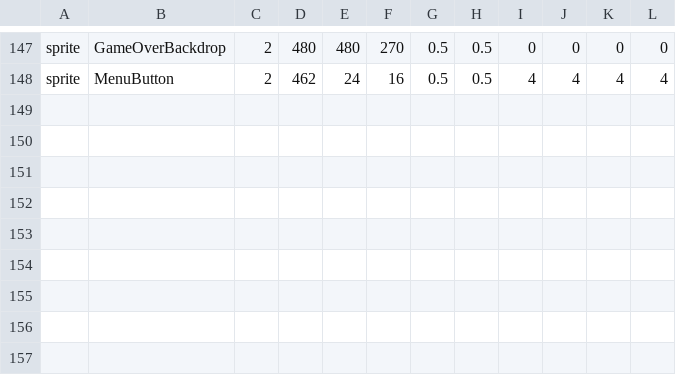
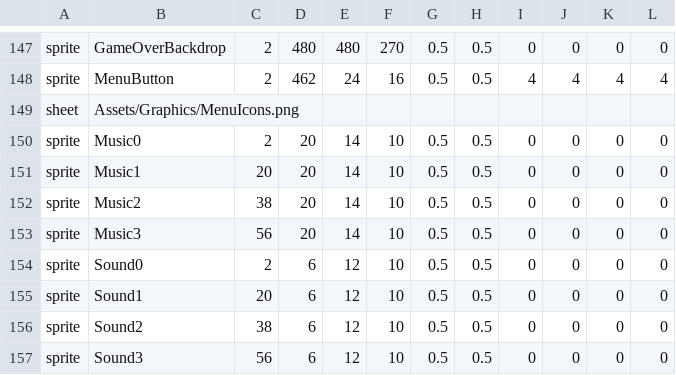
Before and after one commit to lakrsv/dungeon-scrawl, a TSV file: Tools/PixelArt/manifest.tsv, drawn as a sheet; only a part is shown, gaps mark what is left out; the diff names each change by its address in the sheet, - before the commit and + after, or states it on an @@ line.

Commit message:
Add typing feedback, sound and music
Typing:
- Each correct letter blips a step higher than the last, up the dungeon theme's scale, and the prompts it fits hop.
- A finished word chimes. A wrong letter buzzes, and the prompts it broke flash red and shake. Backspace blips softly.

Sound:
- Footsteps, a puff when a creature dies, and menu hover and select clicks.
- A title theme for the splash screen and main menu, a dungeon theme for the levels, and cave ambience, all looping seamlessly.
- Sound.Jukebox carries the music across scene loads: no cut from the splash screen to the menu or between levels, a crossfade into the game, a fade out on game over, and the title theme on a win.
- Music and sound volume buttons on the main menu, kept between sessions. The splash screen now resets only the run's stats and difficulty instead of every saved setting.

The new sounds and music are generated by a small chiptune synthesizer in Python (Tools/Audio), and the volume icons by Tools/PixelArt.

```diff
--- a/Tools/PixelArt/manifest.tsv
+++ b/Tools/PixelArt/manifest.tsv
+row 149: sheet | Assets/Graphics/MenuIcons.png
+row 150: sprite | Music0 | 2 | 20 | 14 | 10 | 0.5 | 0.5 | 0 | 0 | 0 | 0
+row 151: sprite | Music1 | 20 | 20 | 14 | 10 | 0.5 | 0.5 | 0 | 0 | 0 | 0
+row 152: sprite | Music2 | 38 | 20 | 14 | 10 | 0.5 | 0.5 | 0 | 0 | 0 | 0
+row 153: sprite | Music3 | 56 | 20 | 14 | 10 | 0.5 | 0.5 | 0 | 0 | 0 | 0
+row 154: sprite | Sound0 | 2 | 6 | 12 | 10 | 0.5 | 0.5 | 0 | 0 | 0 | 0
+row 155: sprite | Sound1 | 20 | 6 | 12 | 10 | 0.5 | 0.5 | 0 | 0 | 0 | 0
+row 156: sprite | Sound2 | 38 | 6 | 12 | 10 | 0.5 | 0.5 | 0 | 0 | 0 | 0
+row 157: sprite | Sound3 | 56 | 6 | 12 | 10 | 0.5 | 0.5 | 0 | 0 | 0 | 0
```
Also changed, not shown: 57 other files.
